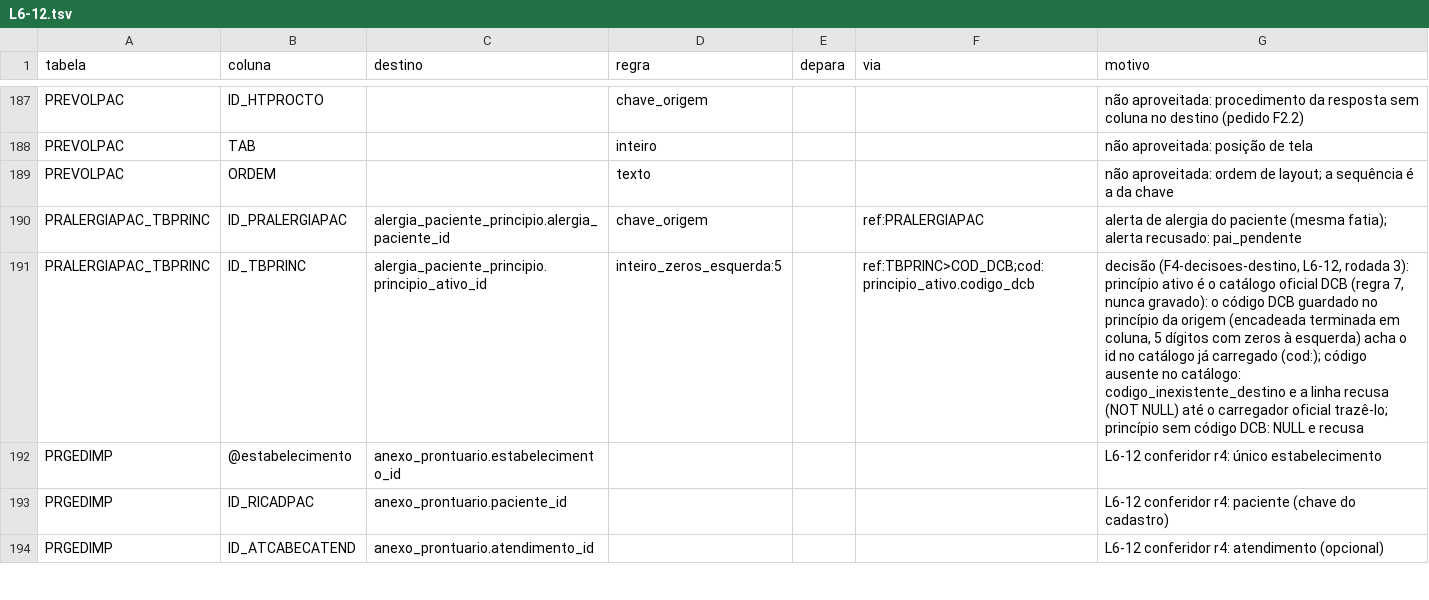
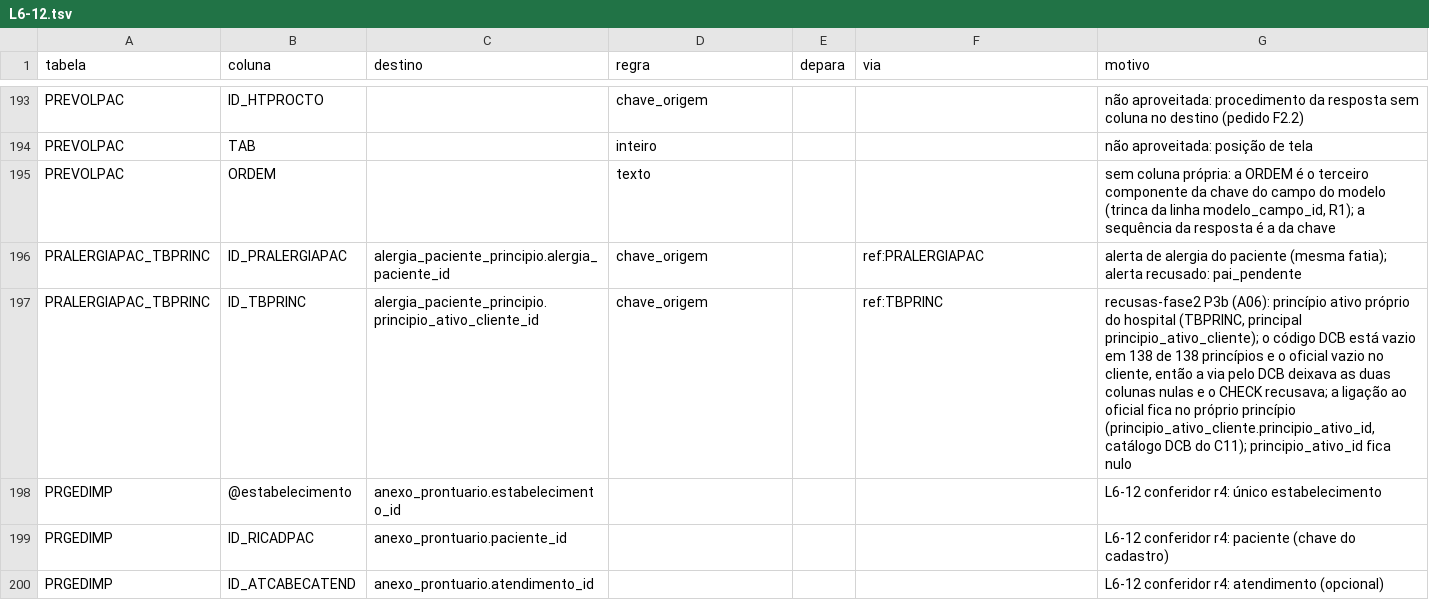
Before and after one commit to mmalves-ai/sante-sgh-mariadb, a TSV file: conector/mapa/declarado/colunas.d/L6-12.tsv, drawn as a sheet; only a part is shown, gaps mark what is left out; the diff covers the shown part only.

```diff
--- a/conector/mapa/declarado/colunas.d/L6-12.tsv
+++ b/conector/mapa/declarado/colunas.d/L6-12.tsv
@@ -188,5 +194,5 @@ PREVOLPAC	ID_HTPROCTO		chave_origem			não aproveitada: procedimento da resposta
 PREVOLPAC	TAB		inteiro			não aproveitada: posição de tela
-PREVOLPAC	ORDEM		texto			não aproveitada: ordem de layout; a sequência é a da chave
+PREVOLPAC	ORDEM		texto			sem coluna própria: a ORDEM é o terceiro componente da chave do campo do modelo (trinca da linha modelo_campo_id, R1); a sequência da resposta é a da chave
 PRALERGIAPAC_TBPRINC	ID_PRALERGIAPAC	alergia_paciente_principio.alergia_paciente_id	chave_origem		ref:PRALERGIAPAC	alerta de alergia do paciente (mesma fatia); alerta recusado: pai_pendente
-PRALERGIAPAC_TBPRINC	ID_TBPRINC	alergia_paciente_principio.principio_ativo_id	inteiro_zeros_esquerda:5		ref:TBPRINC>COD_DCB;cod:principio_ativo.codigo_dcb	decisão (F4-decisoes-destino, L6-12, rodada 3): princípio ativo é o catálogo oficial DCB (regra 7, nunca gravado): o código DCB guardado no princípio da origem (encadeada terminada em coluna, 5 dígitos com zeros à esquerda) acha o id no catálogo já carregado (cod:); código ausente no catálogo: codigo_inexistente_destino e a linha recusa (NOT NULL) até o carregador oficial trazê-lo; princípio sem código DCB: NULL e recusa
+PRALERGIAPAC_TBPRINC	ID_TBPRINC	alergia_paciente_principio.principio_ativo_cliente_id	chave_origem		ref:TBPRINC	recusas-fase2 P3b (A06): princípio ativo próprio do hospital (TBPRINC, principal principio_ativo_cliente); o código DCB está vazio em 138 de 138 princípios e o oficial vazio no cliente, então a via pelo DCB deixava as duas colunas nulas e o CHECK recusava; a ligação ao oficial fica no próprio princípio (principio_ativo_cliente.principio_ativo_id, catálogo DCB do C11); principio_ativo_id fica nulo
 PRGEDIMP	@estabelecimento	anexo_prontuario.estabelecimento_id				L6-12 conferidor r4: único estabelecimento
```
Also changed, not shown: 7 added rows and 9 edited cells elsewhere in this file, conector/mapa/declarado/colunas.d/L7-03.tsv, conector/mapa/declarado/colunas.d/L7-04.tsv, 51 other files.
